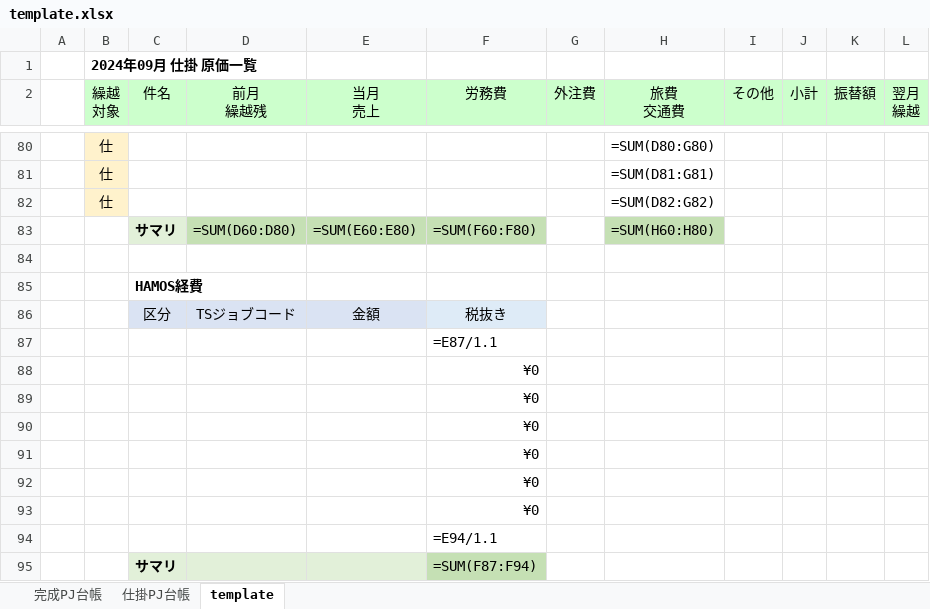
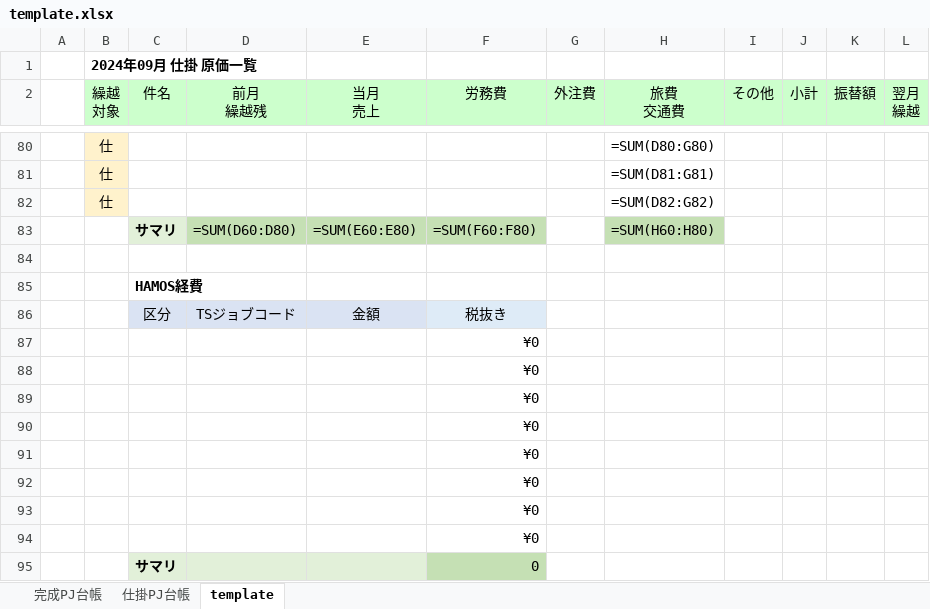
Before and after one commit to NaoyaIzumida/SERP, an Excel workbook: backend/template.xlsx, sheet template, drawn as a sheet; only a part is shown, gaps mark what is left out; values as stored, in another font and other column widths than the file's, no borders; formulas are shown in place of their values; conditional formats not drawn; removed rows and columns are numbered as before the commit, all else as after; the diff names each change by its address in the sheet, - before the commit and + after, or states it on an @@ line.

Commit message:
要望対応No.3-4 templateのHRMOS経費に関わる不要な関数を削除

```diff
--- a/backend/template.xlsx (sheet template)
+++ b/backend/template.xlsx (sheet template)
-row 87:  |  |  |  |  | =E87/1.1
-F93 (労務費): =E94/1.1
+F93 (労務費): ¥0
-row 95:  |  | サマリ |  |  | =SUM(F87:F94)
+row 94:  |  |  |  |  | ¥0
+row 95:  |  | サマリ |  |  | 0
```
